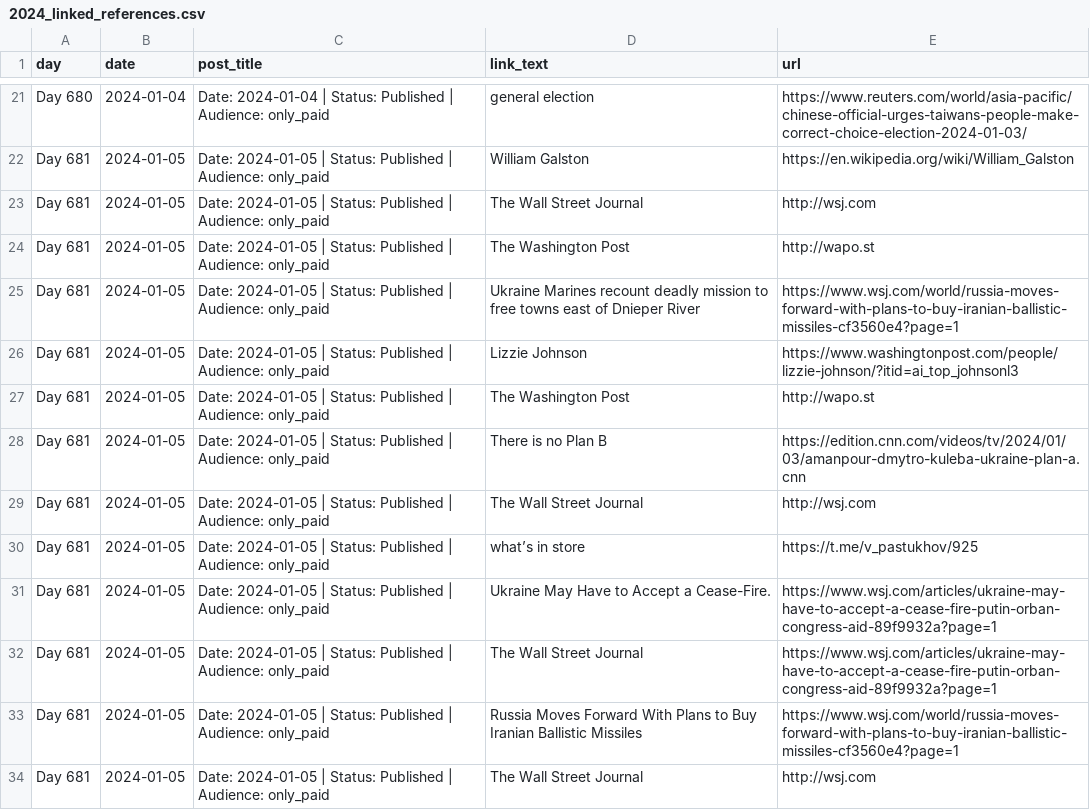
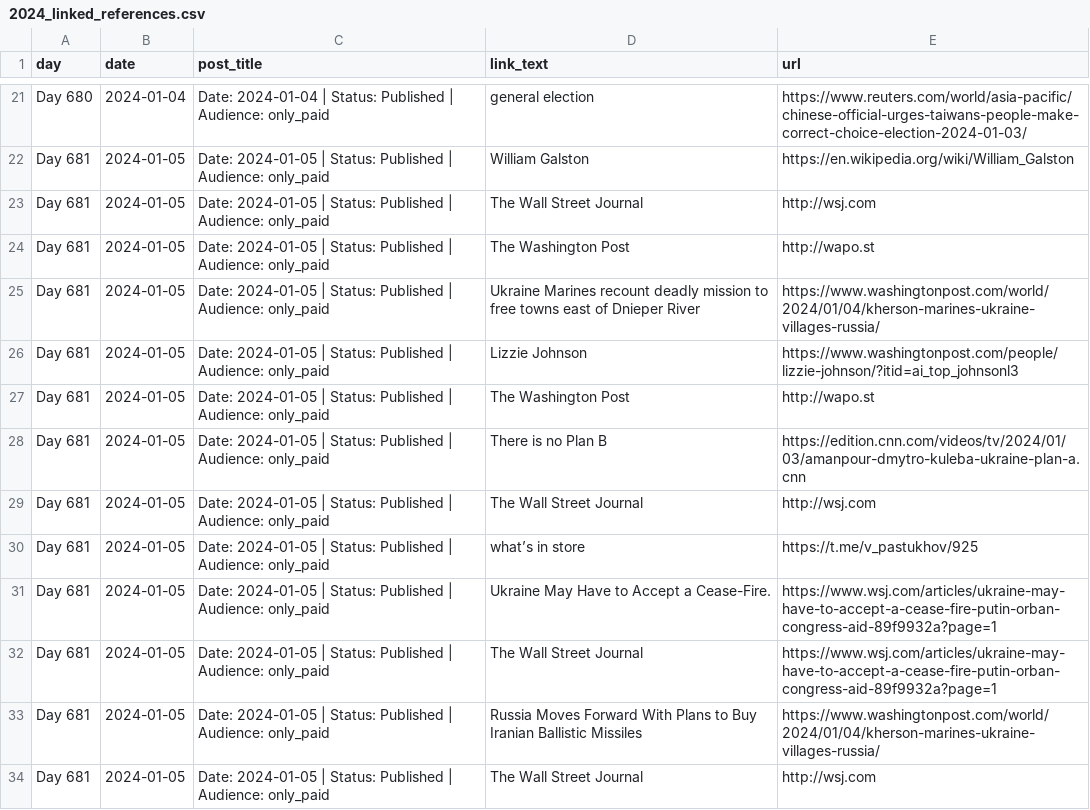
Before and after one commit to abdymok/substack_archive, a CSV file: working_set/2024_linked_references.csv, drawn as a sheet; only a part is shown, gaps mark what is left out.

Commit message:
Correct Day 681 Washington Post link target

```diff
--- a/working_set/2024_linked_references.csv
+++ b/working_set/2024_linked_references.csv
@@ -24,3 +24,3 @@
 "Day 681","2024-01-05","Date: 2024-01-05 | Status: Published | Audience: only_paid","The Washington Post","http://wapo.st"
-"Day 681","2024-01-05","Date: 2024-01-05 | Status: Published | Audience: only_paid","Ukraine Marines recount deadly mission to free towns east of Dnieper River","https://www.wsj.com/world/russia-moves-forward-with-plans-to-buy-iranian-ballistic-missiles-cf3560e4?page=1"
+"Day 681","2024-01-05","Date: 2024-01-05 | Status: Published | Audience: only_paid","Ukraine Marines recount deadly mission to free towns east of Dnieper River","https://www.washingtonpost.com/world/2024/01/04/kherson-marines-ukraine-villages-russia/"
 "Day 681","2024-01-05","Date: 2024-01-05 | Status: Published | Audience: only_paid","Lizzie Johnson","https://www.washingtonpost.com/people/lizzie-johnson/?itid=ai_top_johnsonl3"
@@ -32,3 +32,3 @@
 "Day 681","2024-01-05","Date: 2024-01-05 | Status: Published | Audience: only_paid","The Wall Street Journal","https://www.wsj.com/articles/ukraine-may-have-to-accept-a-cease-fire-putin-orban-congress-aid-89f9932a?page=1"
-"Day 681","2024-01-05","Date: 2024-01-05 | Status: Published | Audience: only_paid","Russia Moves Forward With Plans to Buy Iranian Ballistic Missiles","https://www.wsj.com/world/russia-moves-forward-with-plans-to-buy-iranian-ballistic-missiles-cf3560e4?page=1"
+"Day 681","2024-01-05","Date: 2024-01-05 | Status: Published | Audience: only_paid","Russia Moves Forward With Plans to Buy Iranian Ballistic Missiles","https://www.washingtonpost.com/world/2024/01/04/kherson-marines-ukraine-villages-russia/"
 "Day 681","2024-01-05","Date: 2024-01-05 | Status: Published | Audience: only_paid","The Wall Street Journal","http://wsj.com"
```
